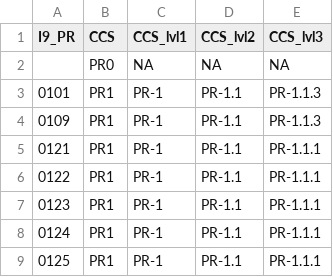
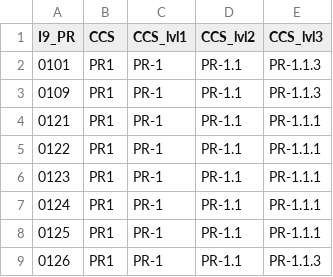
Before and after one commit to HunterRatliff1/hcup.data, a CSV file: data-raw/CCS/CCS_pr9_map.csv, drawn as a sheet; only a part is shown; the shorter side is filled out with more unchanged rows.

```diff
--- a/data-raw/CCS/CCS_pr9_map.csv
+++ b/data-raw/CCS/CCS_pr9_map.csv
@@ -1,3 +1,2 @@
 I9_PR,CCS,CCS_lvl1,CCS_lvl2,CCS_lvl3
-,PR0,NA,NA,NA
 0101,PR1,PR-1,PR-1.1,PR-1.1.3
```
Also changed, not shown: data-raw/CCS/CCS_dx9_label.csv, data-raw/CCS/CCS_dx9_map.csv, 8 other files.
